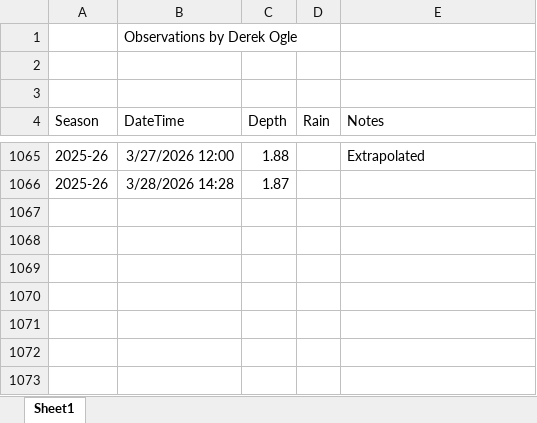
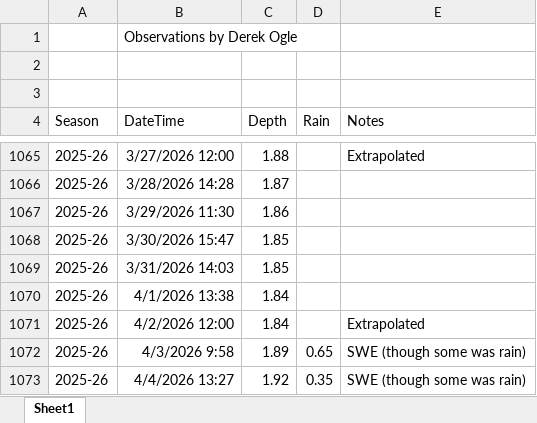
Before and after one commit to droglenc/droglenc.github.io, an Excel workbook: portfolio/posts/_data/Flynn_Dam_Heights.xlsx, sheet Sheet1, drawn as a sheet; only a part is shown, gaps mark what is left out; values as stored, in another font and other column widths than the file's, no borders; the diff names each change by its address in the sheet, - before the commit and + after, or states it on an @@ line.

```diff
--- a/portfolio/posts/_data/Flynn_Dam_Heights.xlsx (sheet Sheet1)
+++ b/portfolio/posts/_data/Flynn_Dam_Heights.xlsx (sheet Sheet1)
+row 1067: 2025-26 | 3/29/2026 11:30 | 1.86
+row 1068: 2025-26 | 3/30/2026 15:47 | 1.85
+row 1069: 2025-26 | 3/31/2026 14:03 | 1.85
+row 1070: 2025-26 | 4/1/2026 13:38 | 1.84
+row 1071: 2025-26 | 4/2/2026 12:00 | 1.84 |  | Extrapolated
+row 1072: 2025-26 | 4/3/2026 9:58 | 1.89 | 0.65 | SWE (though some was rain)
+row 1073: 2025-26 | 4/4/2026 13:27 | 1.92 | 0.35 | SWE (though some was rain)
```
Also changed, not shown: 15 other files.
